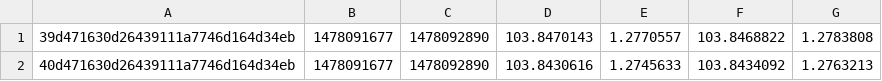
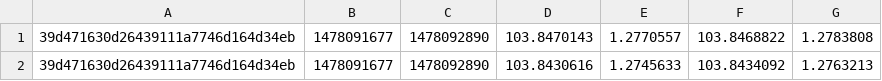
Before and after one commit to Harrizontal/dispatchserver, a CSV file: assets/singaporeorder.csv, drawn as a sheet.

```diff
--- a/assets/singaporeorder.csv
+++ b/assets/singaporeorder.csv
@@ -1,2 +1,2 @@
 39d471630d26439111a7746d164d34eb,1478091677,1478092890,103.8470143,1.2770557,103.8468822,1.2783808
-40d471630d26439111a7746d164d34eb,1478091677,1478092890,103.8430616,1.2745633,103.8434092,1.2763213
+39d471630d26439111a7746d164d34eb,1478091677,1478092890,103.8430616,1.2745633,103.8434092,1.2763213
```
Also changed, not shown: 12 other files.
